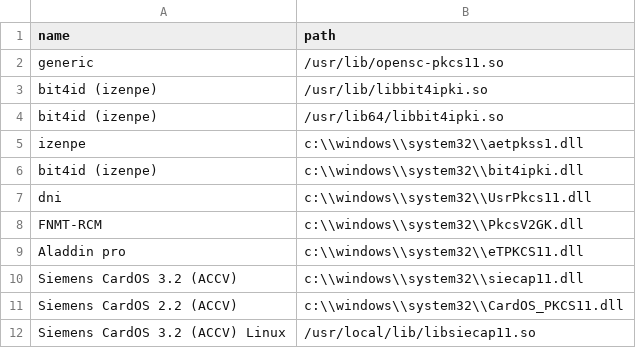
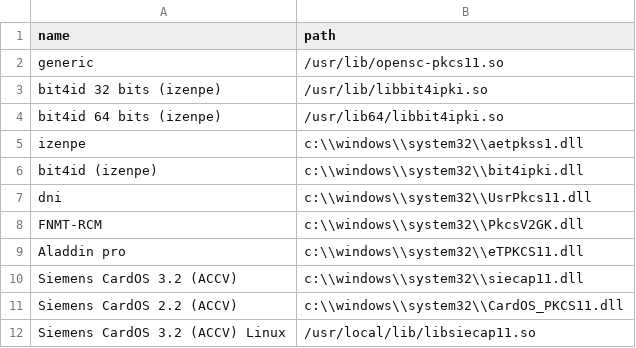
Before and after one commit to zylklab/sinaduraDesktop, a CSV file: src/main/resources/preferences/hardware-preferences.csv, drawn as a sheet.

Commit message:
- keys driver bit4id
git-svn-id: https://services.zylk.net/sinadura-repo/sinadura/sinaduraDesktop/trunk@73 3279b7b3-46a5-0410-b095-b22bd0dda68d

```diff
--- a/src/main/resources/preferences/hardware-preferences.csv
+++ b/src/main/resources/preferences/hardware-preferences.csv
@@ -2,4 +2,4 @@ name;path;
 generic;/usr/lib/opensc-pkcs11.so;
-bit4id (izenpe);/usr/lib/libbit4ipki.so;
-bit4id (izenpe);/usr/lib64/libbit4ipki.so;
+bit4id 32 bits (izenpe);/usr/lib/libbit4ipki.so;
+bit4id 64 bits (izenpe);/usr/lib64/libbit4ipki.so;
 izenpe;c:\\windows\\system32\\aetpkss1.dll;
```
